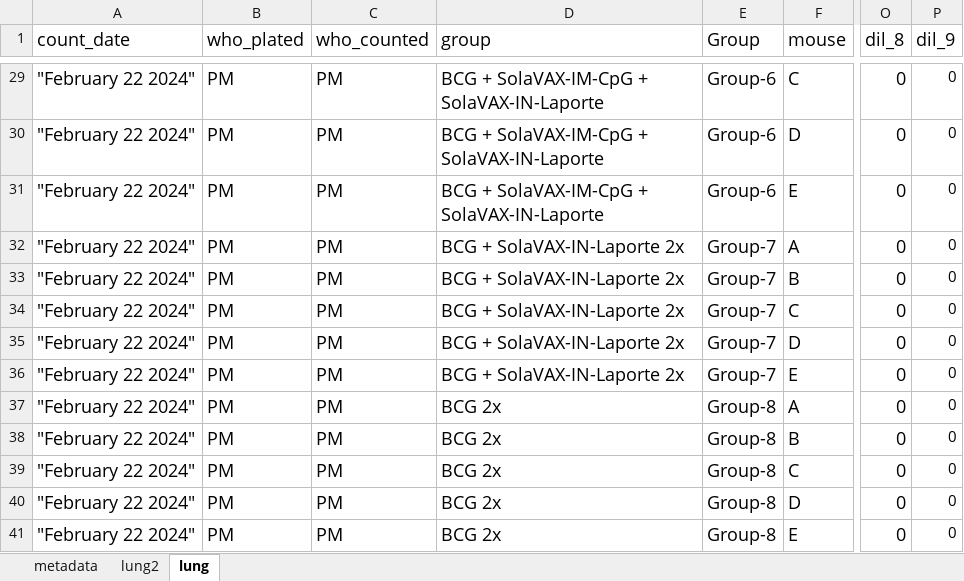
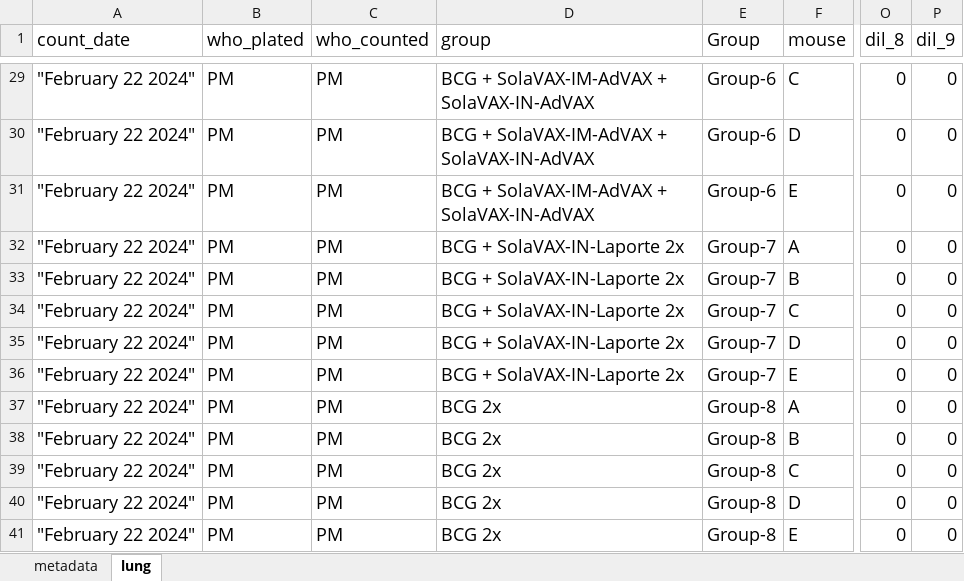
Before and after one commit to pmlnado/CFU_Pipeline, an Excel workbook: SVX_Boost2X_Lung_Day30_cfu_numbers.xlsx, sheet lung, drawn as a sheet; only a part is shown, gaps mark what is left out; values as stored, in another font and other column widths than the file's, no borders; the diff covers the shown part only; the diff names each change by its address in the sheet, - before the commit and + after, or states it on an @@ line.

```diff
--- a/SVX_Boost2X_Lung_Day30_cfu_numbers.xlsx (sheet lung)
+++ b/SVX_Boost2X_Lung_Day30_cfu_numbers.xlsx (sheet lung)
-sheet tab: lung2
-D29:D31 (group): BCG + SolaVAX-IM-CpG + SolaVAX-IN-Laporte
+D29:D31 (group): BCG + SolaVAX-IM-AdVAX + SolaVAX-IN-AdVAX
@@ P29:P41 text size: larger @@
```
Also changed, not shown: 12 edited cells and cell formats elsewhere in this sheet, 1 other file.
